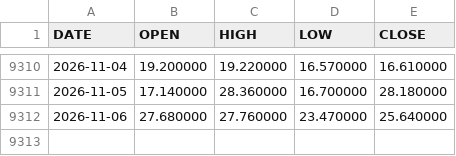
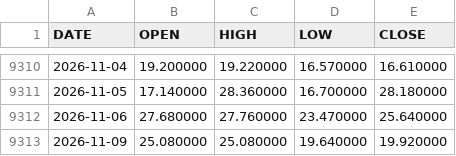
Before and after one commit to lava-chen/macro-regime-quant, a CSV file: data/raw/vix/vix-daily.csv, drawn as a sheet; only a part is shown, gaps mark what is left out; the diff names each change by its address in the sheet, - before the commit and + after, or states it on an @@ line.

```diff
--- a/data/raw/vix/vix-daily.csv
+++ b/data/raw/vix/vix-daily.csv
+row 9313: 2026-11-09 | 25.080000 | 25.080000 | 19.640000 | 19.920000
```
Also changed, not shown: data/raw/vix/vix-monthly.csv, data/raw/vix/vix_close.csv.
